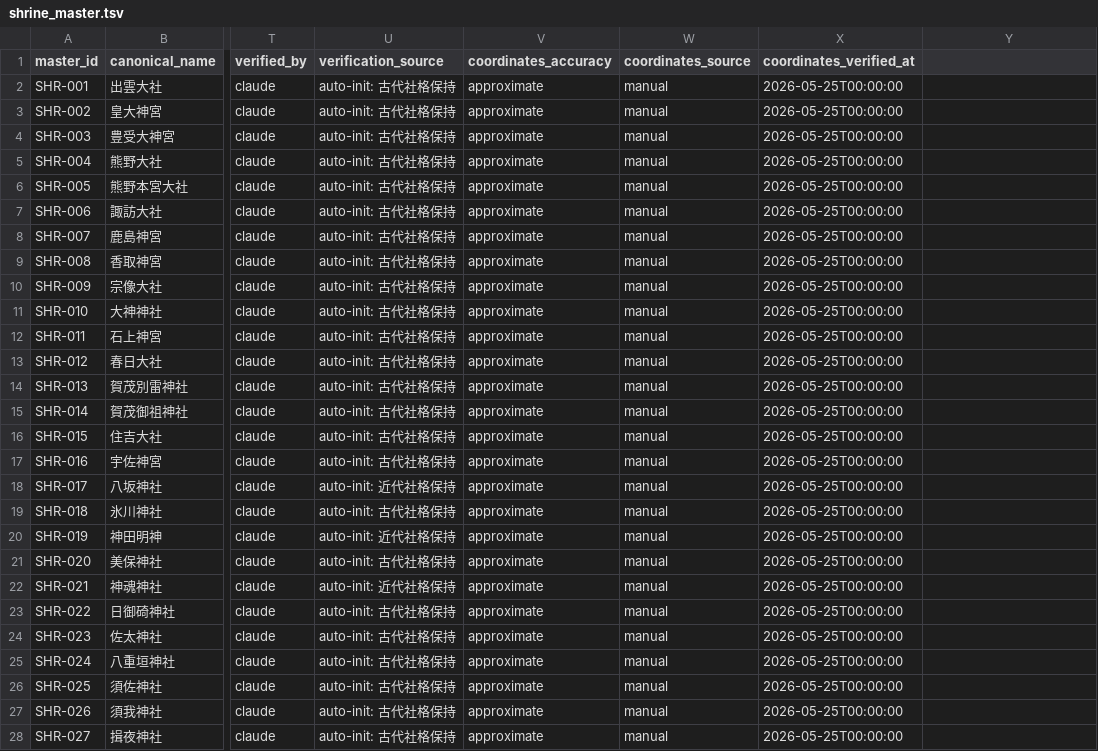
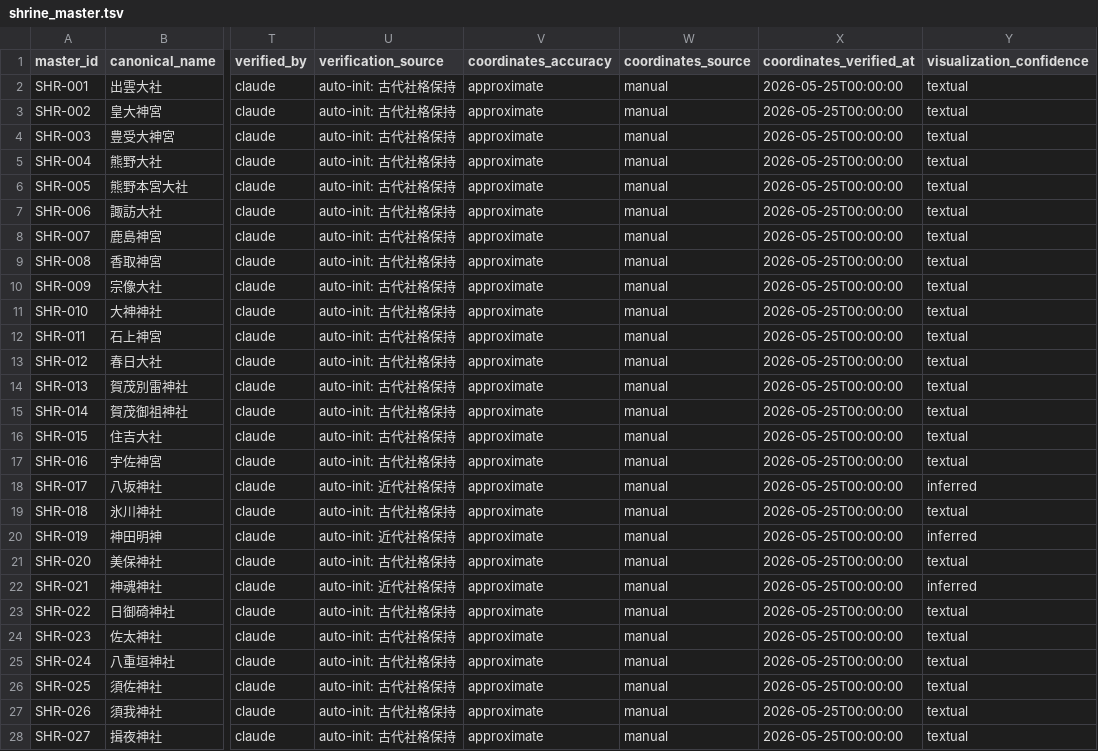
Before and after one commit to hirokaz/japanese_mythology_database, a TSV file: docs/master/shrine_master.tsv, drawn as a sheet; only a part is shown, gaps mark what is left out; the diff covers the shown part only; the diff names each change by its address in the sheet, - before the commit and + after, or states it on an @@ line.

Commit message:
[Lane D Phase 2] DISC-008 visualization_confidence field + atlas popup 強化 (#260)
visualization_confidence field を shrine_master に追加 (textual 25 /
inferred 3 / 空 749)。atlas popup で 3 field (coordinates_accuracy /
coordinates_source / visualization_confidence) を常時表示。

DISC-008 8 原則のうち原則 5 (visualization_confidence) を Phase 2 で
実装、座標 250 件補完と archaeological/speculative 付与は Phase 3。

```diff
--- a/docs/master/shrine_master.tsv
+++ b/docs/master/shrine_master.tsv
-Y1: (empty)
+Y1: visualization_confidence
-Y2:Y17 (visualization_confidence): (empty)
+Y2:Y17 (visualization_confidence): textual
-Y18 (visualization_confidence): (empty)
+Y18 (visualization_confidence): inferred
-Y19 (visualization_confidence): (empty)
+Y19 (visualization_confidence): textual
-Y20 (visualization_confidence): (empty)
+Y20 (visualization_confidence): inferred
-Y21 (visualization_confidence): (empty)
+Y21 (visualization_confidence): textual
-Y22 (visualization_confidence): (empty)
+Y22 (visualization_confidence): inferred
-Y23:Y28 (visualization_confidence): (empty)
+Y23:Y28 (visualization_confidence): textual
```
Also changed, not shown: 1 edited cell elsewhere in this file, web/data/atlas_hubs.tsv, 5 other files.
